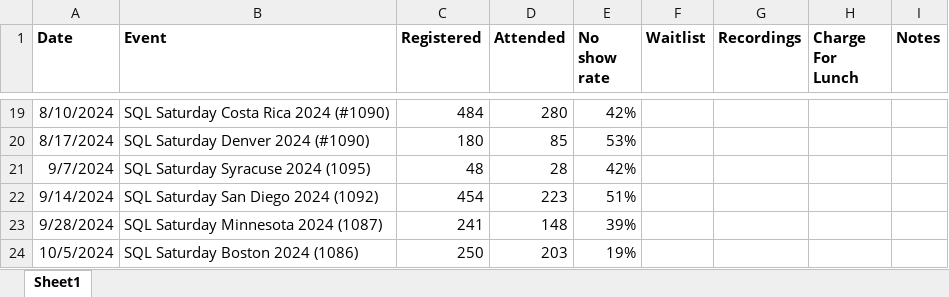
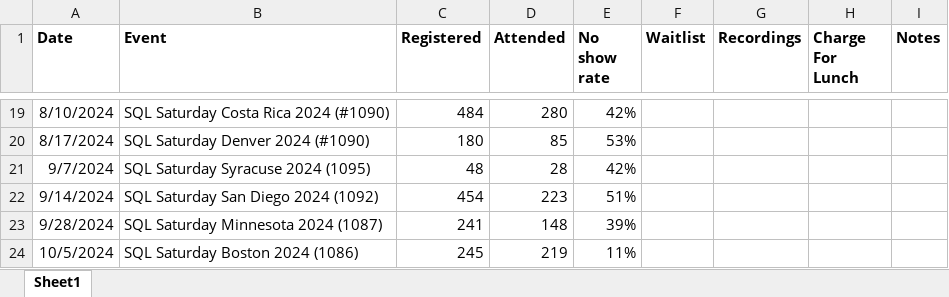
Before and after one commit to sqlsaturday/sqlsatwebsite, an Excel workbook: assets/misc/2024/2024_Attendance.xlsx, sheet Sheet1, drawn as a sheet; only a part is shown, gaps mark what is left out; values as stored, in another font and other column widths than the file's, no borders; the diff names each change by its address in the sheet, - before the commit and + after, or states it on an @@ line.

Commit message:
final BOS numbers

```diff
--- a/assets/misc/2024/2024_Attendance.xlsx (sheet Sheet1)
+++ b/assets/misc/2024/2024_Attendance.xlsx (sheet Sheet1)
-C24 (Registered): 250
+C24 (Registered): 245
-D24 (Attended): 203
+D24 (Attended): 219
-E24 (No show rate): 19%
+E24 (No show rate): 11%
```
